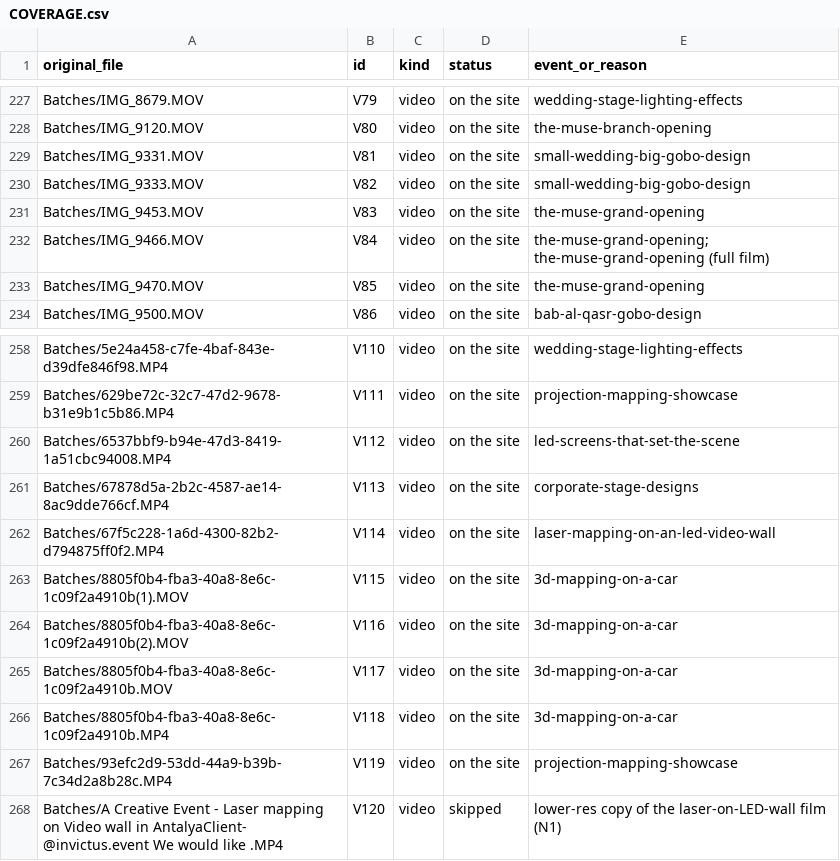
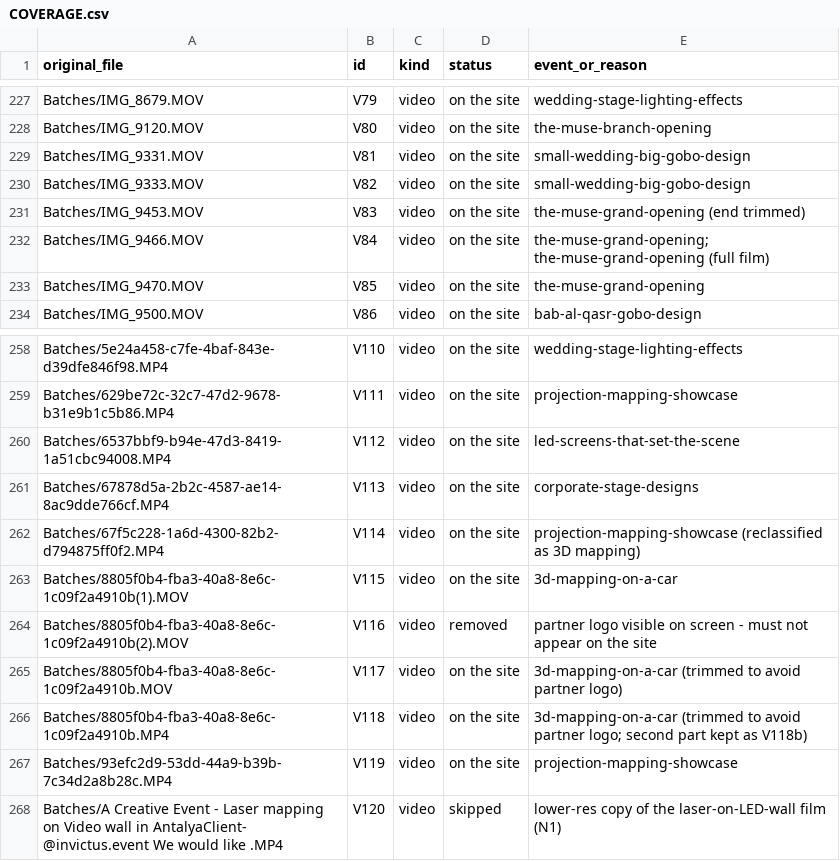
Before and after one commit to echolightae-ai/Echo, a CSV file: showcase/COVERAGE.csv, drawn as a sheet; only a part is shown, gaps mark what is left out.

```diff
--- a/showcase/COVERAGE.csv
+++ b/showcase/COVERAGE.csv
@@ -230,3 +230,3 @@ Batches/IMG_9331.MOV,V81,video,on the site,small-wedding-big-gobo-design
 Batches/IMG_9333.MOV,V82,video,on the site,small-wedding-big-gobo-design
-Batches/IMG_9453.MOV,V83,video,on the site,the-muse-grand-opening
+Batches/IMG_9453.MOV,V83,video,on the site,the-muse-grand-opening (end trimmed)
 Batches/IMG_9466.MOV,V84,video,on the site,the-muse-grand-opening; the-muse-grand-opening (full film)
@@ -261,7 +261,7 @@ Batches/6537bbf9-b94e-47d3-8419-1a51cbc94008.MP4,V112,video,on the site,led-scre
 Batches/67878d5a-2b2c-4587-ae14-8ac9dde766cf.MP4,V113,video,on the site,corporate-stage-designs
-Batches/67f5c228-1a6d-4300-82b2-d794875ff0f2.MP4,V114,video,on the site,laser-mapping-on-an-led-video-wall
+Batches/67f5c228-1a6d-4300-82b2-d794875ff0f2.MP4,V114,video,on the site,projection-mapping-showcase (reclassified as 3D mapping)
 Batches/8805f0b4-fba3-40a8-8e6c-1c09f2a4910b(1).MOV,V115,video,on the site,3d-mapping-on-a-car
-Batches/8805f0b4-fba3-40a8-8e6c-1c09f2a4910b(2).MOV,V116,video,on the site,3d-mapping-on-a-car
-Batches/8805f0b4-fba3-40a8-8e6c-1c09f2a4910b.MOV,V117,video,on the site,3d-mapping-on-a-car
-Batches/8805f0b4-fba3-40a8-8e6c-1c09f2a4910b.MP4,V118,video,on the site,3d-mapping-on-a-car
+Batches/8805f0b4-fba3-40a8-8e6c-1c09f2a4910b(2).MOV,V116,video,removed,partner logo visible on screen - must not appear on the site
+Batches/8805f0b4-fba3-40a8-8e6c-1c09f2a4910b.MOV,V117,video,on the site,3d-mapping-on-a-car (trimmed to avoid partner logo)
+Batches/8805f0b4-fba3-40a8-8e6c-1c09f2a4910b.MP4,V118,video,on the site,3d-mapping-on-a-car (trimmed to avoid partner logo; second part kept as V118b)
 Batches/93efc2d9-53dd-44a9-b39b-7c34d2a8b28c.MP4,V119,video,on the site,projection-mapping-showcase
```
Also changed, not shown: 1 other file.
